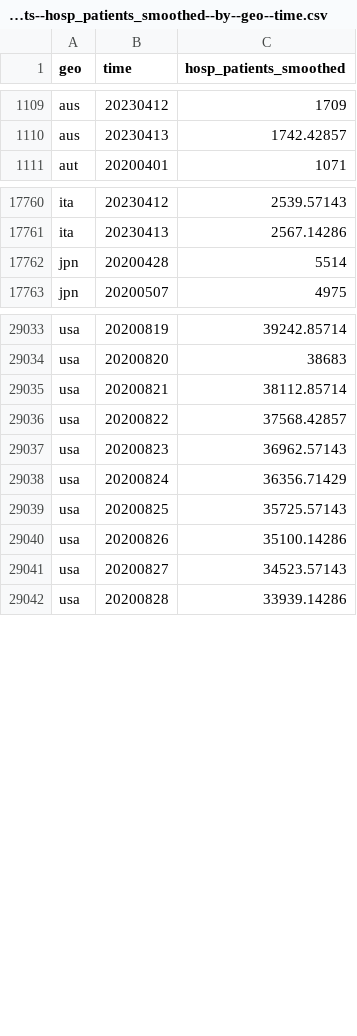
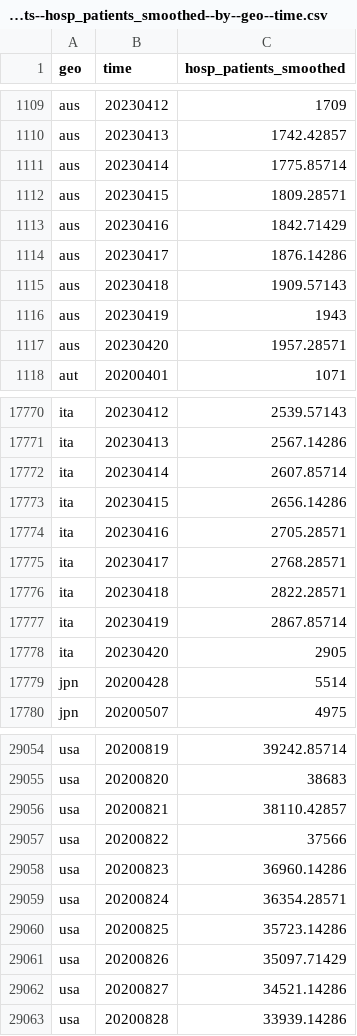
Before and after one commit to open-numbers/ddf--open_numbers--owid_covid_19, a CSV file: ddf--datapoints--hosp_patients_smoothed--by--geo--time.csv, drawn as a sheet; only a part is shown, gaps mark what is left out; the diff covers the shown part only.

```diff
--- a/ddf--datapoints--hosp_patients_smoothed--by--geo--time.csv
+++ b/ddf--datapoints--hosp_patients_smoothed--by--geo--time.csv
@@ -1110,2 +1110,9 @@ aus,20230412,1709
 aus,20230413,1742.42857
+aus,20230414,1775.85714
+aus,20230415,1809.28571
+aus,20230416,1842.71429
+aus,20230417,1876.14286
+aus,20230418,1909.57143
+aus,20230419,1943
+aus,20230420,1957.28571
 aut,20200401,1071
@@ -17761,2 +17771,9 @@ ita,20230412,2539.57143
 ita,20230413,2567.14286
+ita,20230414,2607.85714
+ita,20230415,2656.14286
+ita,20230416,2705.28571
+ita,20230417,2768.28571
+ita,20230418,2822.28571
+ita,20230419,2867.85714
+ita,20230420,2905
 jpn,20200428,5514
@@ -29034,9 +29055,9 @@ usa,20200819,39242.85714
 usa,20200820,38683
-usa,20200821,38112.85714
-usa,20200822,37568.42857
-usa,20200823,36962.57143
-usa,20200824,36356.71429
-usa,20200825,35725.57143
-usa,20200826,35100.14286
-usa,20200827,34523.57143
+usa,20200821,38110.42857
+usa,20200822,37566
+usa,20200823,36960.14286
+usa,20200824,36354.28571
+usa,20200825,35723.14286
+usa,20200826,35097.71429
+usa,20200827,34521.14286
 usa,20200828,33939.14286
```
Also changed, not shown: 8 added rows and 122 edited cells elsewhere in this file, ddf--datapoints--icu_patients_per_million_smoothed--by--geo--time.csv, ddf--datapoints--weekly_hosp_admissions--by--geo--time.csv, 47 other files.
